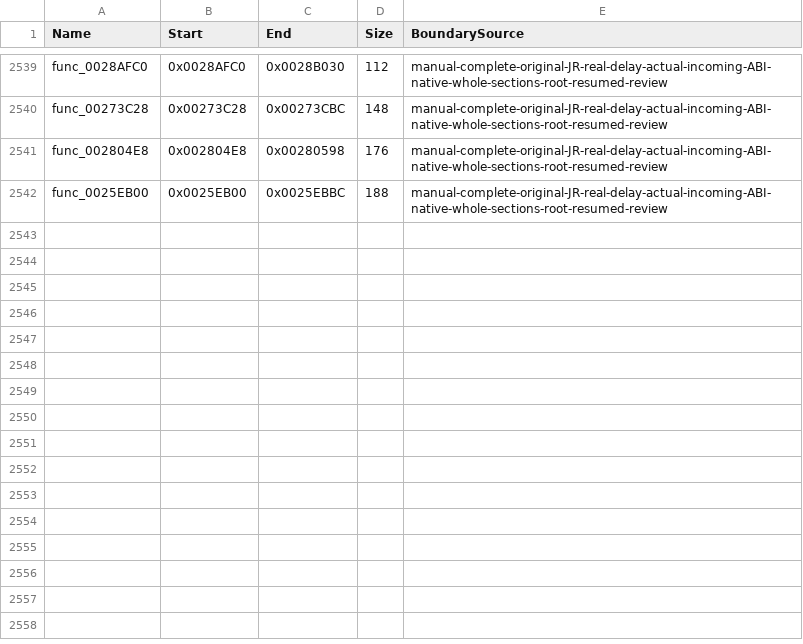
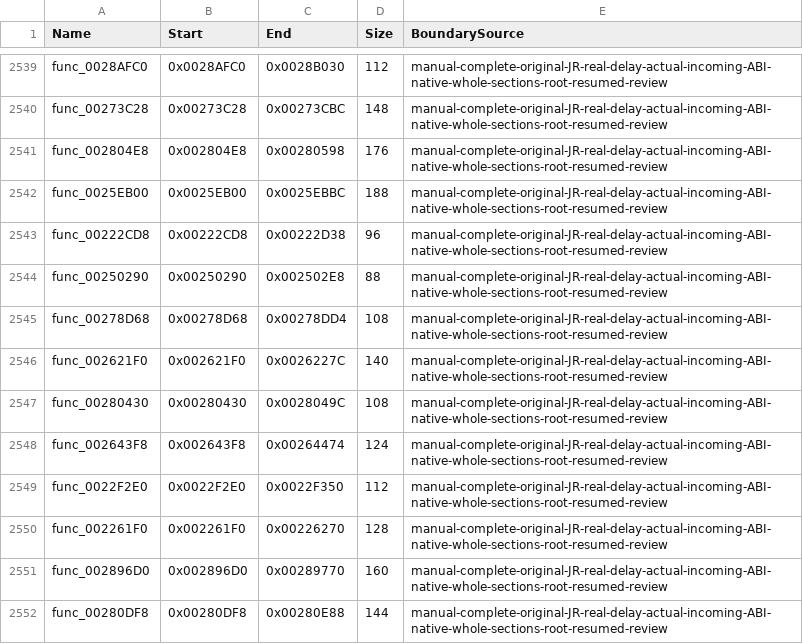
Before and after one commit to NaGaa95/sly3-decomp, a CSV file: config/function_overrides.csv, drawn as a sheet; only a part is shown, gaps mark what is left out; the diff names each change by its address in the sheet, - before the commit and + after, or states it on an @@ line.

Commit message:
Recover matching target reset, kind filter, pair reset, controller and node functions

```diff
--- a/config/function_overrides.csv
+++ b/config/function_overrides.csv
+row 2543: func_00222CD8 | 0x00222CD8 | 0x00222D38 | 96 | manual-complete-original-JR-real-delay-actual-incoming-ABI-native-whole-sections-root-resumed-review
+row 2544: func_00250290 | 0x00250290 | 0x002502E8 | 88 | manual-complete-original-JR-real-delay-actual-incoming-ABI-native-whole-sections-root-resumed-review
+row 2545: func_00278D68 | 0x00278D68 | 0x00278DD4 | 108 | manual-complete-original-JR-real-delay-actual-incoming-ABI-native-whole-sections-root-resumed-review
+row 2546: func_002621F0 | 0x002621F0 | 0x0026227C | 140 | manual-complete-original-JR-real-delay-actual-incoming-ABI-native-whole-sections-root-resumed-review
+row 2547: func_00280430 | 0x00280430 | 0x0028049C | 108 | manual-complete-original-JR-real-delay-actual-incoming-ABI-native-whole-sections-root-resumed-review
+row 2548: func_002643F8 | 0x002643F8 | 0x00264474 | 124 | manual-complete-original-JR-real-delay-actual-incoming-ABI-native-whole-sections-root-resumed-review
+row 2549: func_0022F2E0 | 0x0022F2E0 | 0x0022F350 | 112 | manual-complete-original-JR-real-delay-actual-incoming-ABI-native-whole-sections-root-resumed-review
+row 2550: func_002261F0 | 0x002261F0 | 0x00226270 | 128 | manual-complete-original-JR-real-delay-actual-incoming-ABI-native-whole-sections-root-resumed-review
+row 2551: func_002896D0 | 0x002896D0 | 0x00289770 | 160 | manual-complete-original-JR-real-delay-actual-incoming-ABI-native-whole-sections-root-resumed-review
+row 2552: func_00280DF8 | 0x00280DF8 | 0x00280E88 | 144 | manual-complete-original-JR-real-delay-actual-incoming-ABI-native-whole-sections-root-resumed-review
```
Also changed, not shown: config/functions.csv, config/matched.csv, 12 other files.
